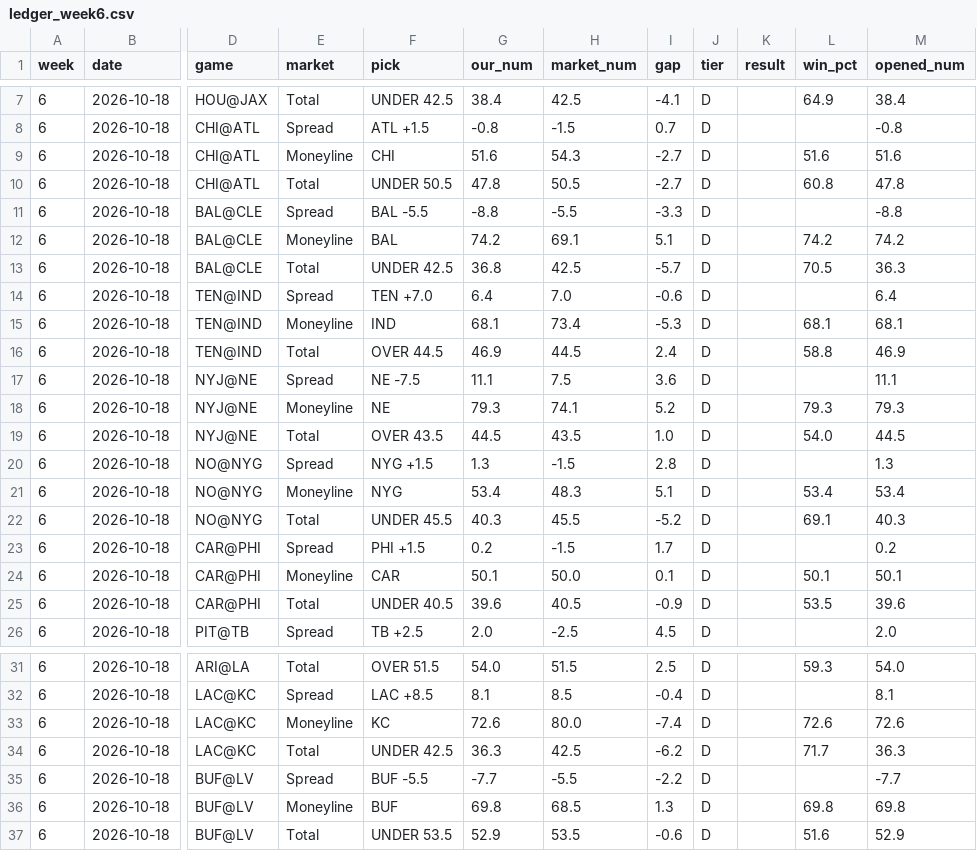
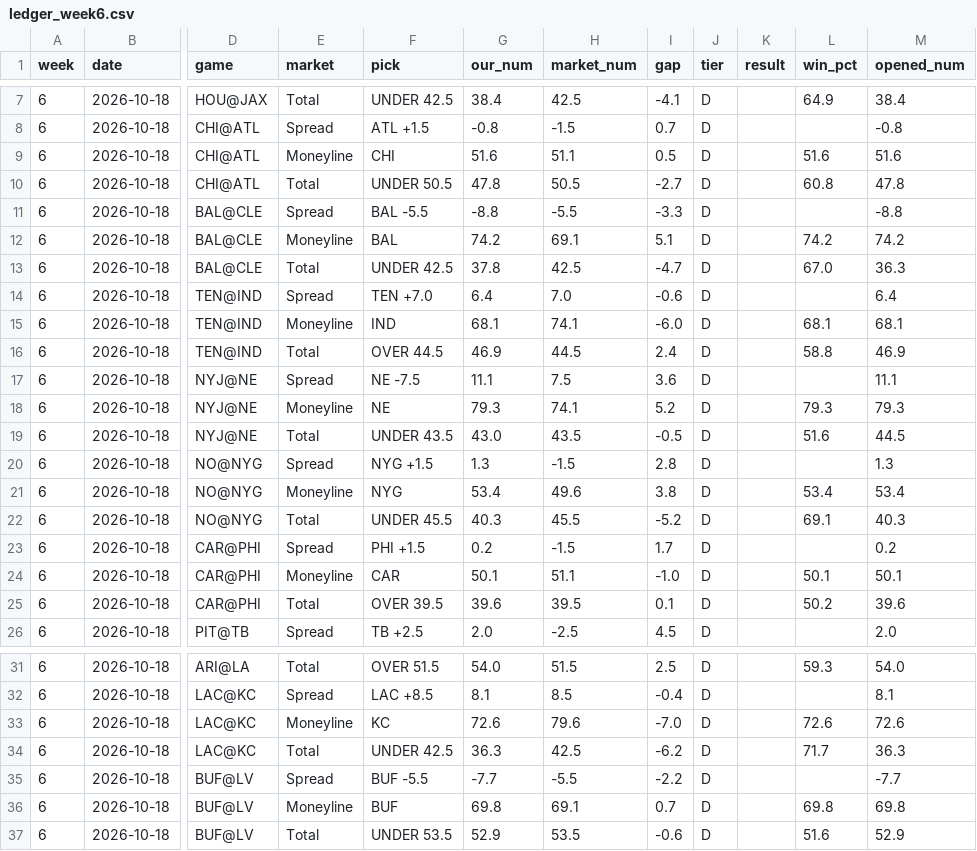
Before and after one commit to fourty2se7en/nfl-card, a CSV file: scripts/ledger_week6.csv, drawn as a sheet; only a part is shown, gaps mark what is left out; the diff names each change by its address in the sheet, - before the commit and + after, or states it on an @@ line.

```diff
--- a/scripts/ledger_week6.csv
+++ b/scripts/ledger_week6.csv
-H9 (market_num): 54.3
+H9 (market_num): 51.1
-I9 (gap): -2.7
+I9 (gap): 0.5
-G13 (our_num): 36.8
+G13 (our_num): 37.8
-I13 (gap): -5.7
+I13 (gap): -4.7
-L13 (win_pct): 70.5
+L13 (win_pct): 67.0
-H15 (market_num): 73.4
+H15 (market_num): 74.1
-I15 (gap): -5.3
+I15 (gap): -6.0
-F19 (pick): OVER 43.5
+F19 (pick): UNDER 43.5
-G19 (our_num): 44.5
+G19 (our_num): 43.0
-I19 (gap): 1.0
+I19 (gap): -0.5
-L19 (win_pct): 54.0
+L19 (win_pct): 51.6
-H21 (market_num): 48.3
+H21 (market_num): 49.6
-I21 (gap): 5.1
+I21 (gap): 3.8
-H24 (market_num): 50.0
+H24 (market_num): 51.1
-I24 (gap): 0.1
+I24 (gap): -1.0
-F25 (pick): UNDER 40.5
+F25 (pick): OVER 39.5
-H25 (market_num): 40.5
+H25 (market_num): 39.5
-I25 (gap): -0.9
+I25 (gap): 0.1
-L25 (win_pct): 53.5
+L25 (win_pct): 50.2
-H33 (market_num): 80.0
+H33 (market_num): 79.6
-I33 (gap): -7.4
+I33 (gap): -7.0
-H36 (market_num): 68.5
+H36 (market_num): 69.1
-I36 (gap): 1.3
+I36 (gap): 0.7
```
Also changed, not shown: scripts/expert_picks.csv, scripts/ledger_history.csv, 5 other files.
